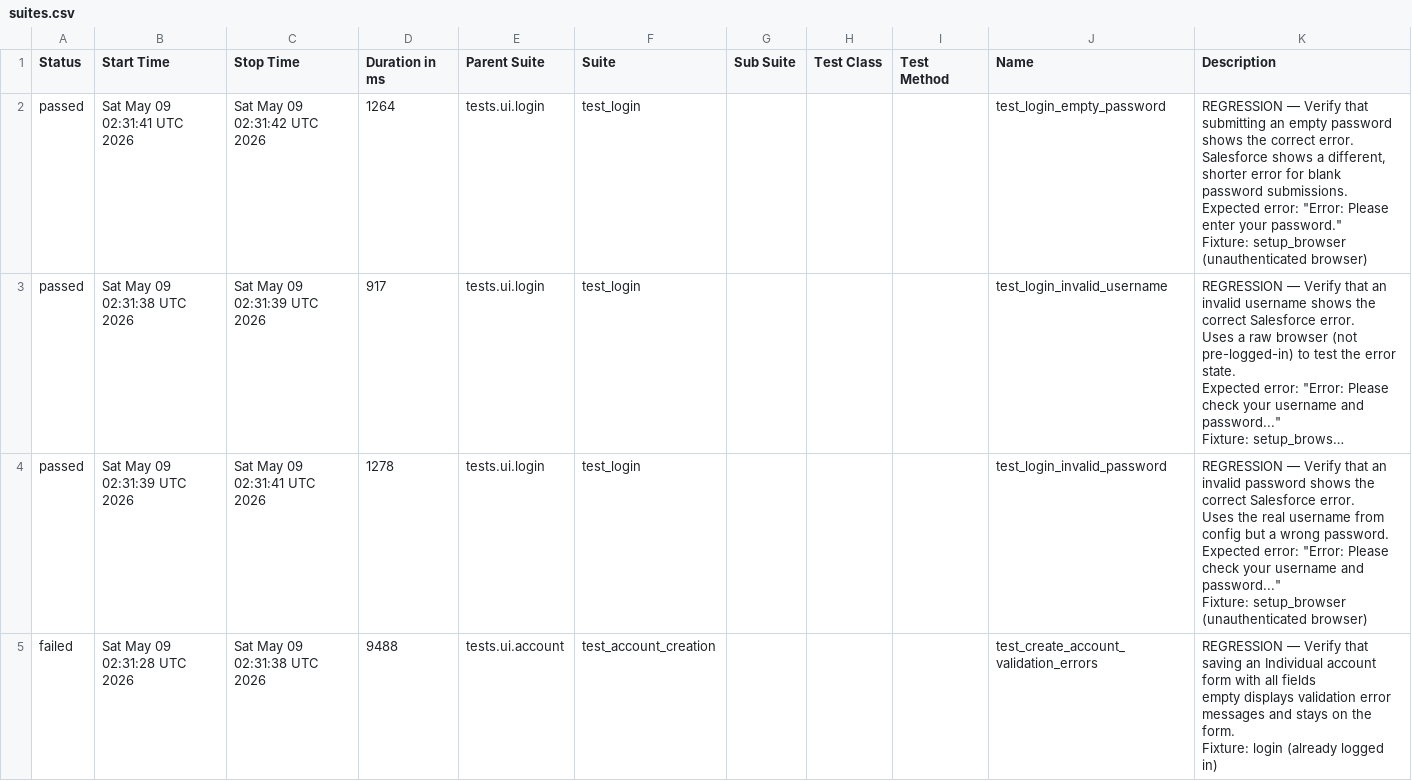
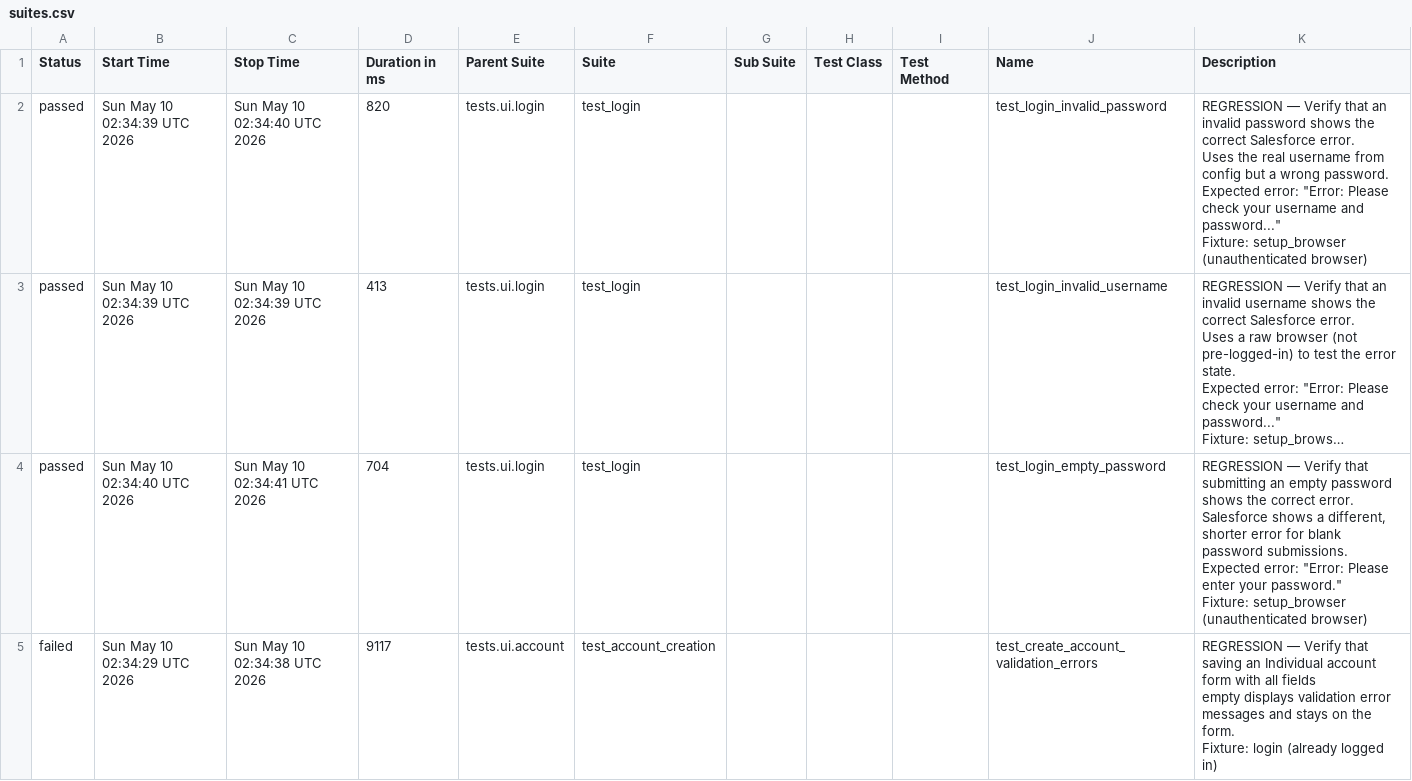
Before and after one commit to DilipAle/rng_ui_tests, a CSV file: renegade-ui/data/suites.csv, drawn as a sheet; long unchanged cells end in …; ↵ is a line break in a cell; the diff names each change by its address in the sheet, - before the commit and + after, or states it on an @@ line.

```diff
--- a/renegade-ui/data/suites.csv
+++ b/renegade-ui/data/suites.csv
-B2 (Start Time): Sat May 09 02:31:41 UTC 2026
+B2 (Start Time): Sun May 10 02:34:39 UTC 2026
-C2 (Stop Time): Sat May 09 02:31:42 UTC 2026
+C2 (Stop Time): Sun May 10 02:34:40 UTC 2026
-D2 (Duration in ms): 1264
+D2 (Duration in ms): 820
-J2 (Name): test_login_empty_password
+J2 (Name): test_login_invalid_password
-K2 (Description): …Verify that submitting an empty password shows the correct error. ↵ Salesforce shows a different, shorter error for blank password submissions. ↵ Expected error: "Error: Please enter your password." ↵ Fixture: setup_browser…
+K2 (Description): …Verify that an invalid password shows the correct Salesforce error. ↵ Uses the real username from config but a wrong password. ↵ Expected error: "Error: Please check your username and password..." ↵ Fixture: setup_browser…
-B3 (Start Time): Sat May 09 02:31:38 UTC 2026
+B3 (Start Time): Sun May 10 02:34:39 UTC 2026
-C3 (Stop Time): Sat May 09 02:31:39 UTC 2026
+C3 (Stop Time): Sun May 10 02:34:39 UTC 2026
-D3 (Duration in ms): 917
+D3 (Duration in ms): 413
-B4 (Start Time): Sat May 09 02:31:39 UTC 2026
+B4 (Start Time): Sun May 10 02:34:40 UTC 2026
-C4 (Stop Time): Sat May 09 02:31:41 UTC 2026
+C4 (Stop Time): Sun May 10 02:34:41 UTC 2026
-D4 (Duration in ms): 1278
+D4 (Duration in ms): 704
-J4 (Name): test_login_invalid_password
+J4 (Name): test_login_empty_password
-K4 (Description): …Verify that an invalid password shows the correct Salesforce error. ↵ Uses the real username from config but a wrong password. ↵ Expected error: "Error: Please check your username and password..." ↵ Fixture: setup_browser…
+K4 (Description): …Verify that submitting an empty password shows the correct error. ↵ Salesforce shows a different, shorter error for blank password submissions. ↵ Expected error: "Error: Please enter your password." ↵ Fixture: setup_browser…
-B5 (Start Time): Sat May 09 02:31:28 UTC 2026
+B5 (Start Time): Sun May 10 02:34:29 UTC 2026
-C5 (Stop Time): Sat May 09 02:31:38 UTC 2026
+C5 (Stop Time): Sun May 10 02:34:38 UTC 2026
-D5 (Duration in ms): 9488
+D5 (Duration in ms): 9117
```
Also changed, not shown: 24 other files.
